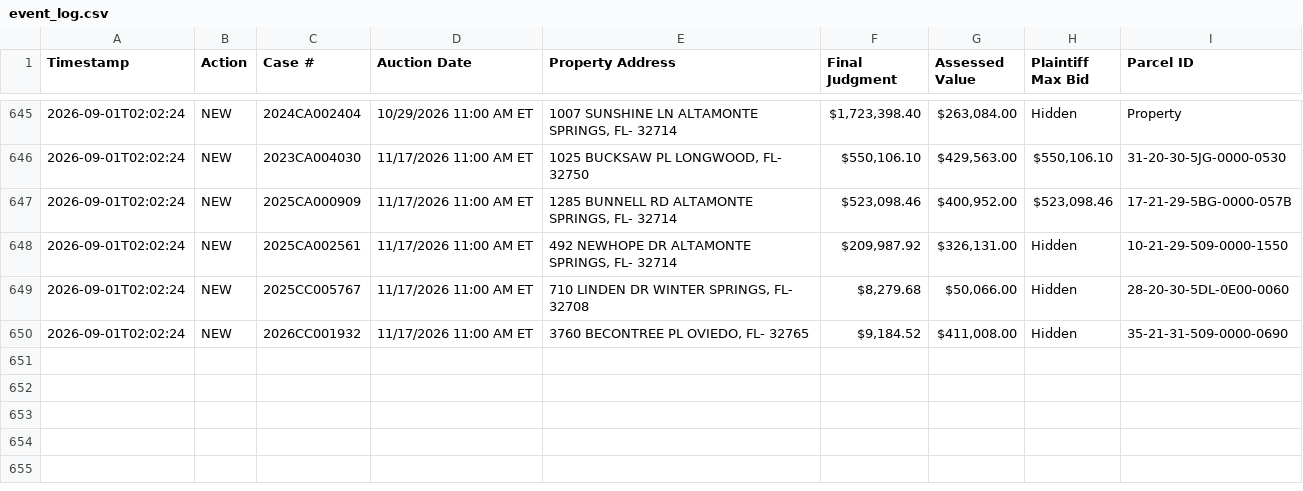
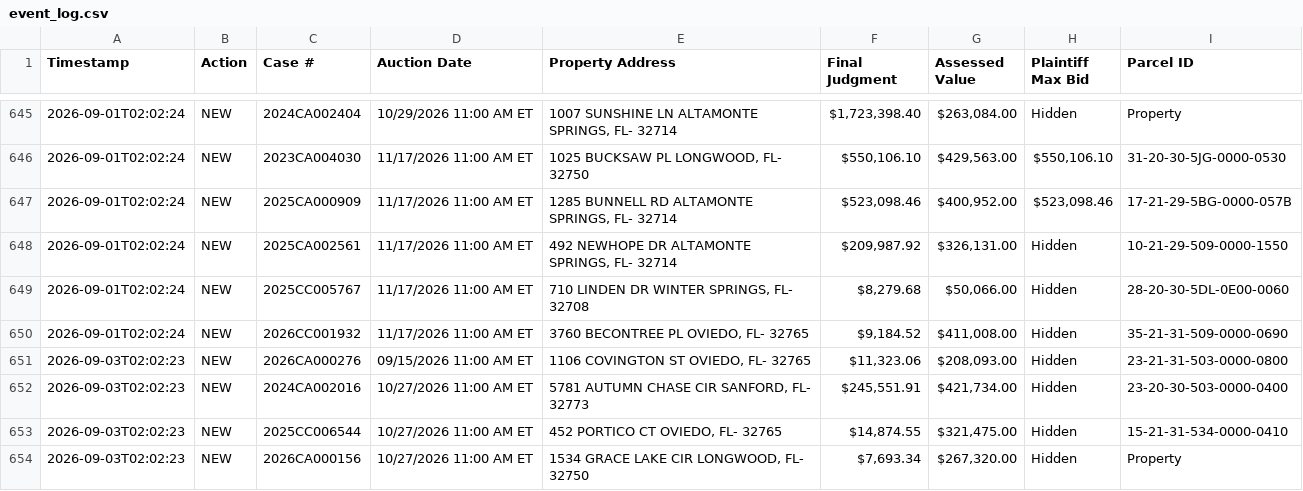
Before and after one commit to figlesias7/realforeclose-seminole, a CSV file: data/event_log.csv, drawn as a sheet; only a part is shown, gaps mark what is left out; the diff names each change by its address in the sheet, - before the commit and + after, or states it on an @@ line.

```diff
--- a/data/event_log.csv
+++ b/data/event_log.csv
+row 651: 2026-09-03T02:02:23 | NEW | 2026CA000276 | 09/15/2026 11:00 AM ET | 1106 COVINGTON ST OVIEDO, FL- 32765 | $11,323.06 | $208,093.00 | Hidden | 23-21-31-503-0000-0800
+row 652: 2026-09-03T02:02:23 | NEW | 2024CA002016 | 10/27/2026 11:00 AM ET | 5781 AUTUMN CHASE CIR SANFORD, FL- 32773 | $245,551.91 | $421,734.00 | Hidden | 23-20-30-503-0000-0400
+row 653: 2026-09-03T02:02:23 | NEW | 2025CC006544 | 10/27/2026 11:00 AM ET | 452 PORTICO CT OVIEDO, FL- 32765 | $14,874.55 | $321,475.00 | Hidden | 15-21-31-534-0000-0410
+row 654: 2026-09-03T02:02:23 | NEW | 2026CA000156 | 10/27/2026 11:00 AM ET | 1534 GRACE LAKE CIR LONGWOOD, FL- 32750 | $7,693.34 | $267,320.00 | Hidden | Property
```
Also changed, not shown: data/all_seen.csv, 3 other files.
